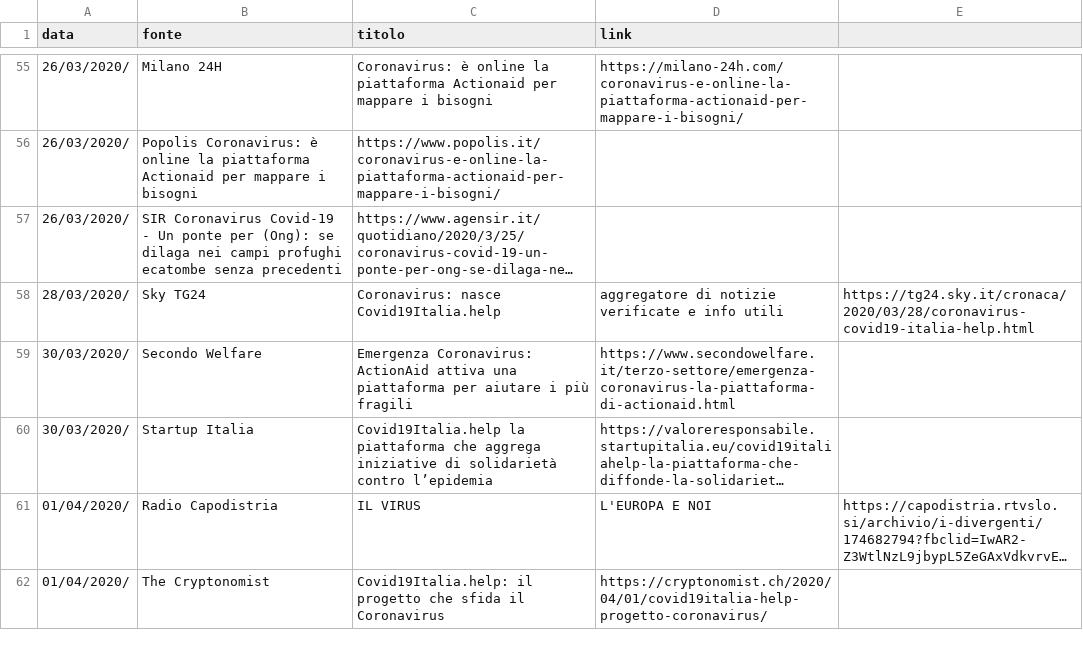
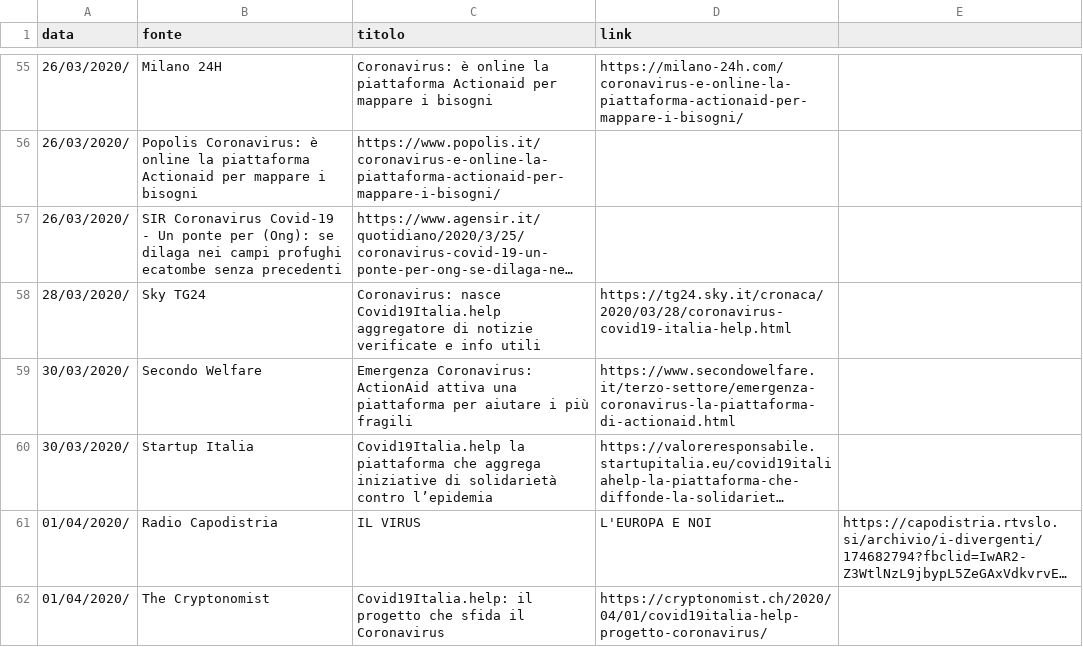
Before and after one commit to emergenzeHack/covid19italia, a CSV file: _data/press.csv, drawn as a sheet; only a part is shown, gaps mark what is left out; long unchanged cells end in …; the diff names each change by its address in the sheet, - before the commit and + after, or states it on an @@ line.

Commit message:
Update press.csv

```diff
--- a/_data/press.csv
+++ b/_data/press.csv
-C58 (titolo): …nasce Covid19Italia.help
+C58 (titolo): …nasce Covid19Italia.help aggregatore di notizie verificate e info utili
-D58 (link): aggregatore di notizie verificate e info utili
+D58 (link): https://tg24.sky.it/cronaca/2020/03/28/coronavirus-covid19-italia-help.html
-E58: https://tg24.sky.it/cronaca/2020/03/28/coronavirus-covid19-italia-help.html
+E58: (empty)
```
